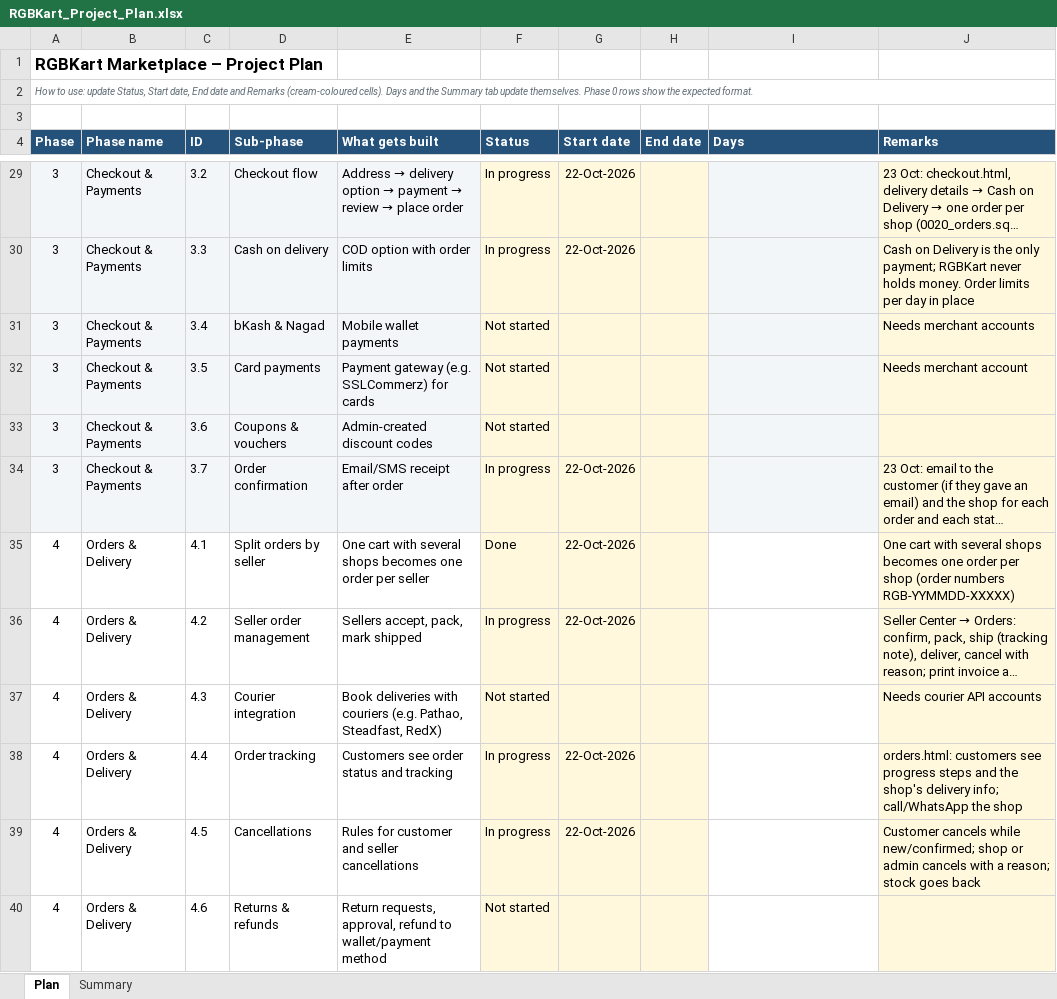
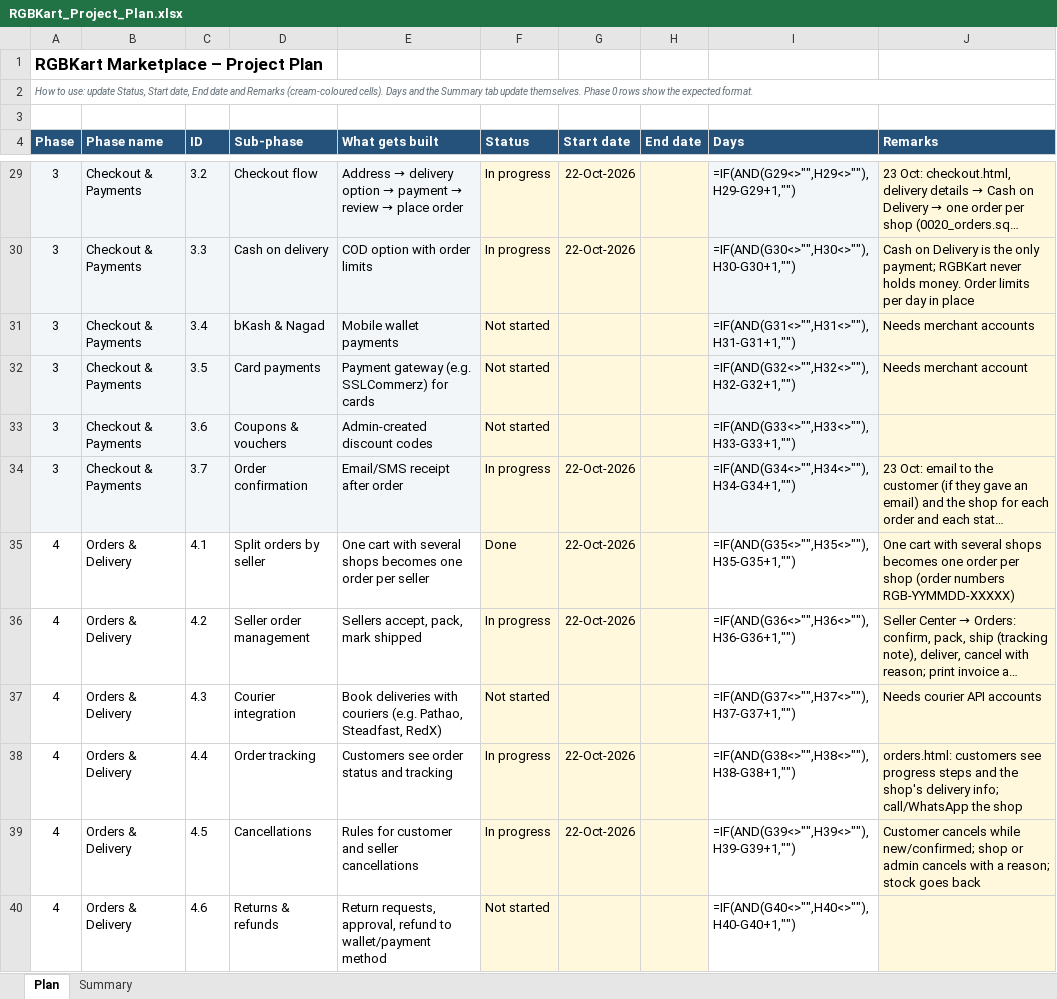
Before and after one commit to hkmanik/rgbkart-cloude, an Excel workbook: docs/RGBKart_Project_Plan.xlsx, sheet Plan, drawn as a sheet; only a part is shown, gaps mark what is left out; long unchanged cells end in …; values as stored, in another font and other column widths than the file's, no borders; formulas without a stored value are shown as written; charts and pictures and conditional formats not drawn; the diff covers the shown part only; the diff names each change by its address in the sheet, - before the commit and + after, or states it on an @@ line.

```diff
--- a/docs/RGBKart_Project_Plan.xlsx (sheet Plan)
+++ b/docs/RGBKart_Project_Plan.xlsx (sheet Plan)
-I29 (Days): (empty)
+I29 (Days): =IF(AND(G29<>"",H29<>""),H29-G29+1,"")
-I30 (Days): (empty)
+I30 (Days): =IF(AND(G30<>"",H30<>""),H30-G30+1,"")
-I31 (Days): (empty)
+I31 (Days): =IF(AND(G31<>"",H31<>""),H31-G31+1,"")
-I32 (Days): (empty)
+I32 (Days): =IF(AND(G32<>"",H32<>""),H32-G32+1,"")
-I33 (Days): (empty)
+I33 (Days): =IF(AND(G33<>"",H33<>""),H33-G33+1,"")
-I34 (Days): (empty)
+I34 (Days): =IF(AND(G34<>"",H34<>""),H34-G34+1,"")
-I35 (Days): (empty)
+I35 (Days): =IF(AND(G35<>"",H35<>""),H35-G35+1,"")
-I36 (Days): (empty)
+I36 (Days): =IF(AND(G36<>"",H36<>""),H36-G36+1,"")
-I37 (Days): (empty)
+I37 (Days): =IF(AND(G37<>"",H37<>""),H37-G37+1,"")
-I38 (Days): (empty)
+I38 (Days): =IF(AND(G38<>"",H38<>""),H38-G38+1,"")
-I39 (Days): (empty)
+I39 (Days): =IF(AND(G39<>"",H39<>""),H39-G39+1,"")
-I40 (Days): (empty)
+I40 (Days): =IF(AND(G40<>"",H40<>""),H40-G40+1,"")
```
Also changed, not shown: 1 added row and 66 edited cells elsewhere in this sheet, sheet Summary, charts or pictures, 3 other files.
